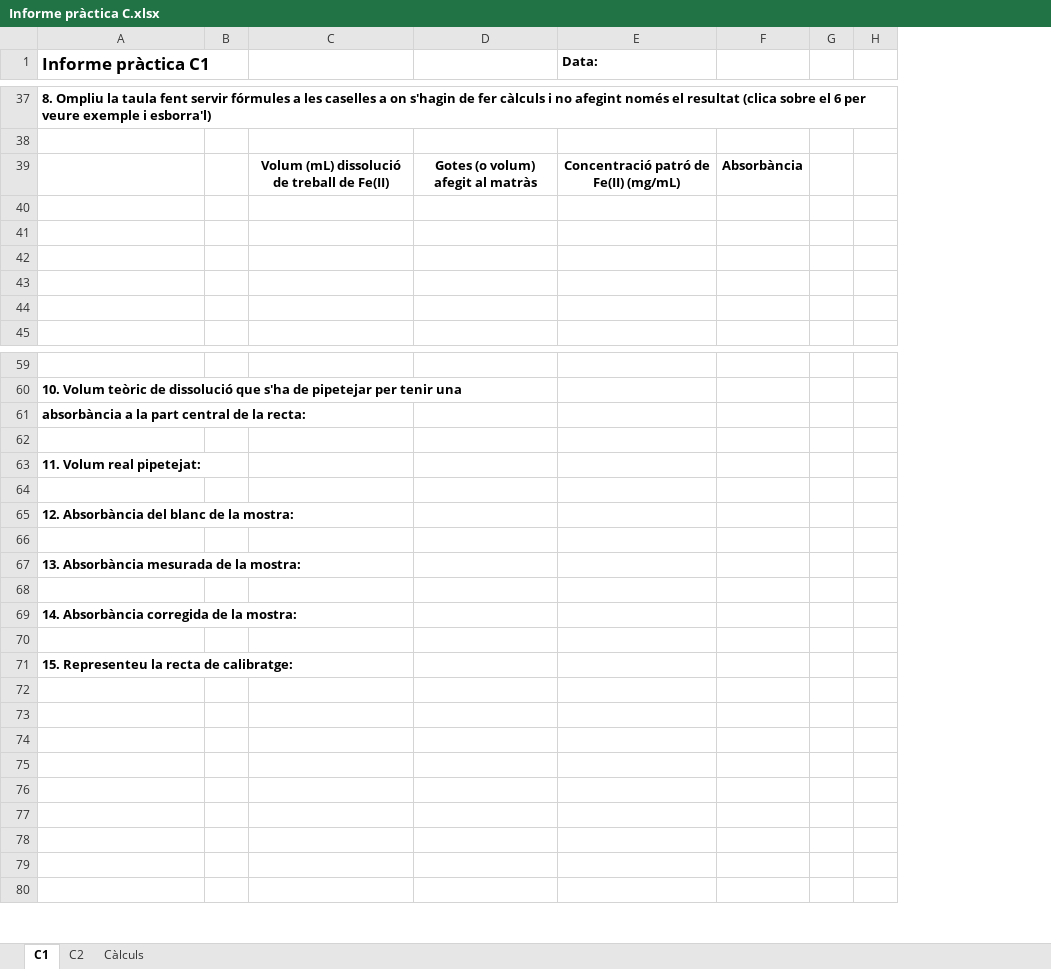
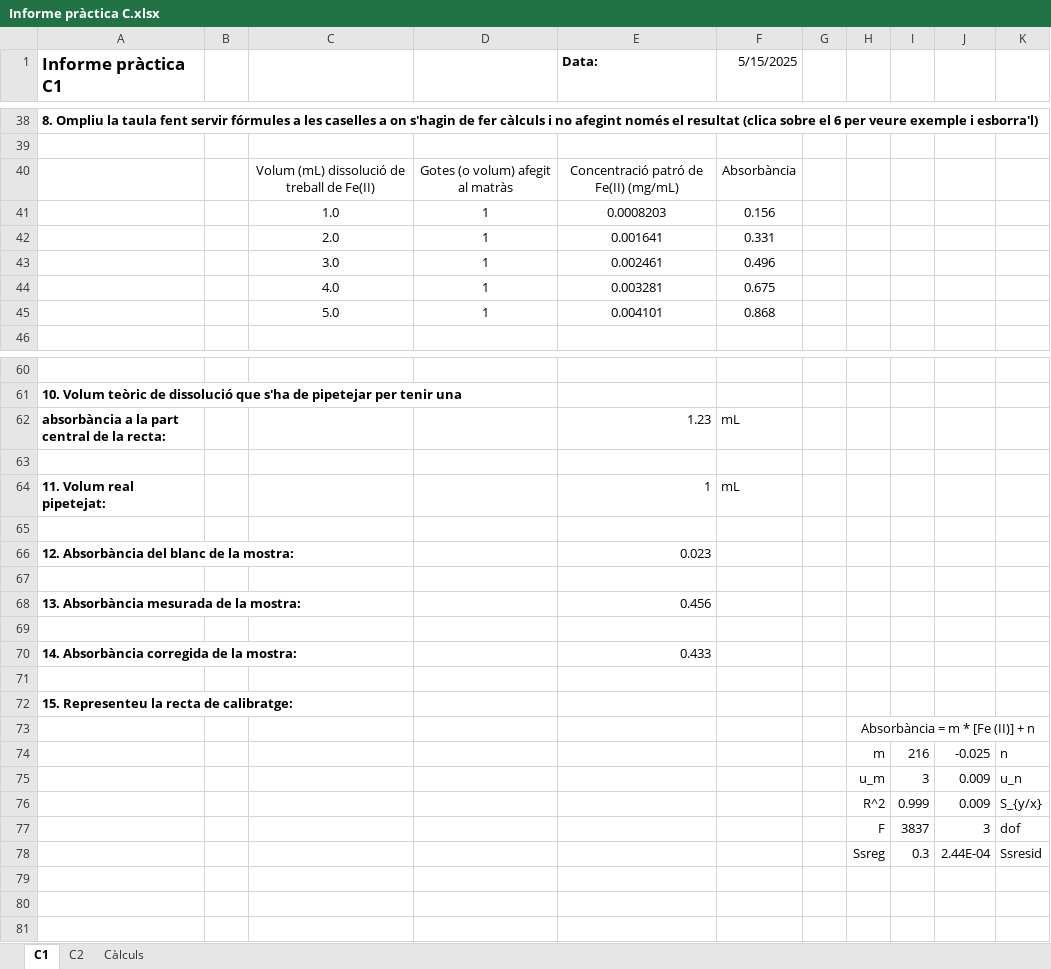
Before and after one commit to SirSergi0/LACE, an Excel workbook: Sergio i Dome/Informe pràctica C.xlsx, sheet C1, drawn as a sheet; only a part is shown, gaps mark what is left out; values as stored, in another font and other column widths than the file's, no borders; charts and pictures not drawn; removed rows and columns are numbered as before the commit, all else as after; the diff covers the shown part only; the diff names each change by its address in the sheet, - before the commit and + after, or states it on an @@ line.

```diff
--- a/Sergio i Dome/Informe pràctica C.xlsx (sheet C1)
+++ b/Sergio i Dome/Informe pràctica C.xlsx (sheet C1)
-column F, row 39: Absorbància
+column F (5/15/2025), rows 40-45: Absorbància | 0.156 | 0.331 | 0.496 | 0.675 | 0.868; rows 62-64: mL |  | mL
-column H, empty
+column H, rows 73-78: Absorbància = m * [Fe (II)] + n | m | u_m | R^2 | F | Ssreg
+column I, rows 74-78: 216 | 3 | 0.999 | 3837 | 0.3
+column J, rows 74-78: -0.025 | 0.009 | 0.009 | 3 | 2.44E-04
+column K, rows 74-78: n | u_n | S_{y/x} | dof | Ssresid
-C40:E40 bold: on
+C40:E40 bold: off
-row 41: (empty)
+row 41:  |  | 1.0 | 1 | 0.0008203 | 0.156
-row 42: (empty)
+row 42:  |  | 2.0 | 1 | 0.001641 | 0.331
-row 43: (empty)
+row 43:  |  | 3.0 | 1 | 0.002461 | 0.496
-row 44: (empty)
+row 44:  |  | 4.0 | 1 | 0.003281 | 0.675
-row 45: (empty)
+row 45:  |  | 5.0 | 1 | 0.004101 | 0.868
-E62 (Data:): (empty)
+E62 (Data:): 1.23
-E64 (Data:): (empty)
+E64 (Data:): 1
-E66 (Data:): (empty)
+E66 (Data:): 0.023
-E68 (Data:): (empty)
+E68 (Data:): 0.456
-E70 (Data:): (empty)
+E70 (Data:): 0.433
-row 74: (empty)
+row 74:  |  |  |  |  |  |  | m | 216 | -0.025 | n
-row 75: (empty)
+row 75:  |  |  |  |  |  |  | u_m | 3 | 0.009 | u_n
-row 76: (empty)
+row 76:  |  |  |  |  |  |  | R^2 | 0.999 | 0.009 | S_{y/x}
-row 77: (empty)
+row 77:  |  |  |  |  |  |  | F | 3837 | 3 | dof
-row 78: (empty)
+row 78:  |  |  |  |  |  |  | Ssreg | 0.3 | 2.44E-04 | Ssresid
```
Also changed, not shown: 3 added rows, 2 removed rows, 1 moved row, 20 edited cells and merged cells elsewhere in this sheet, sheet C2, charts or pictures, 2 other files.
